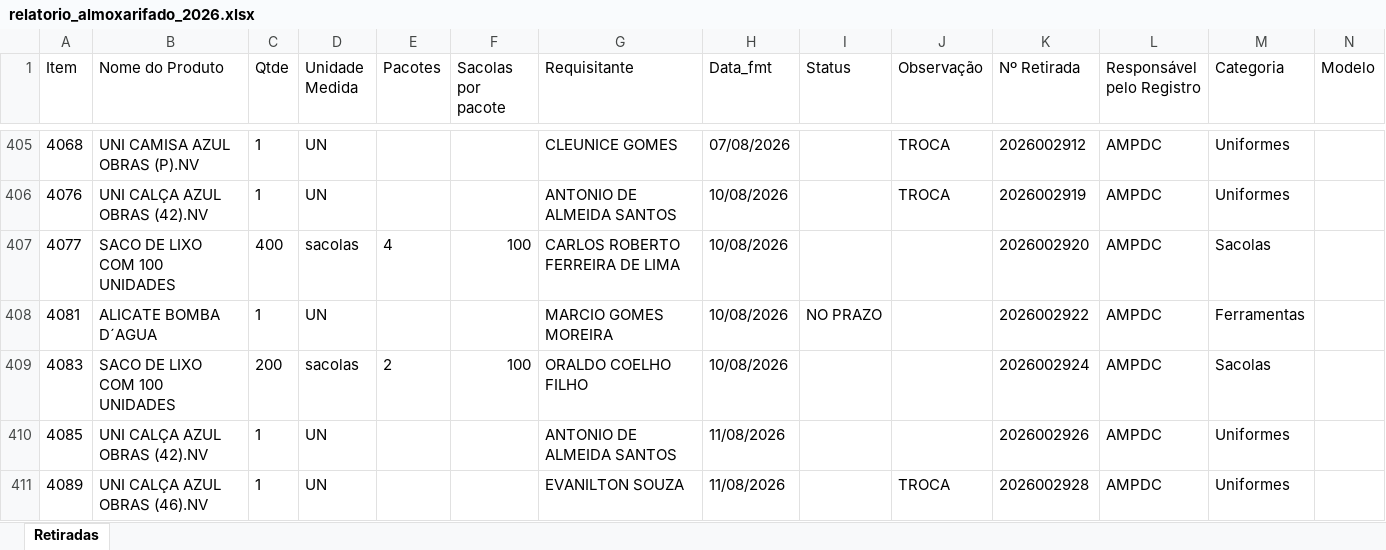
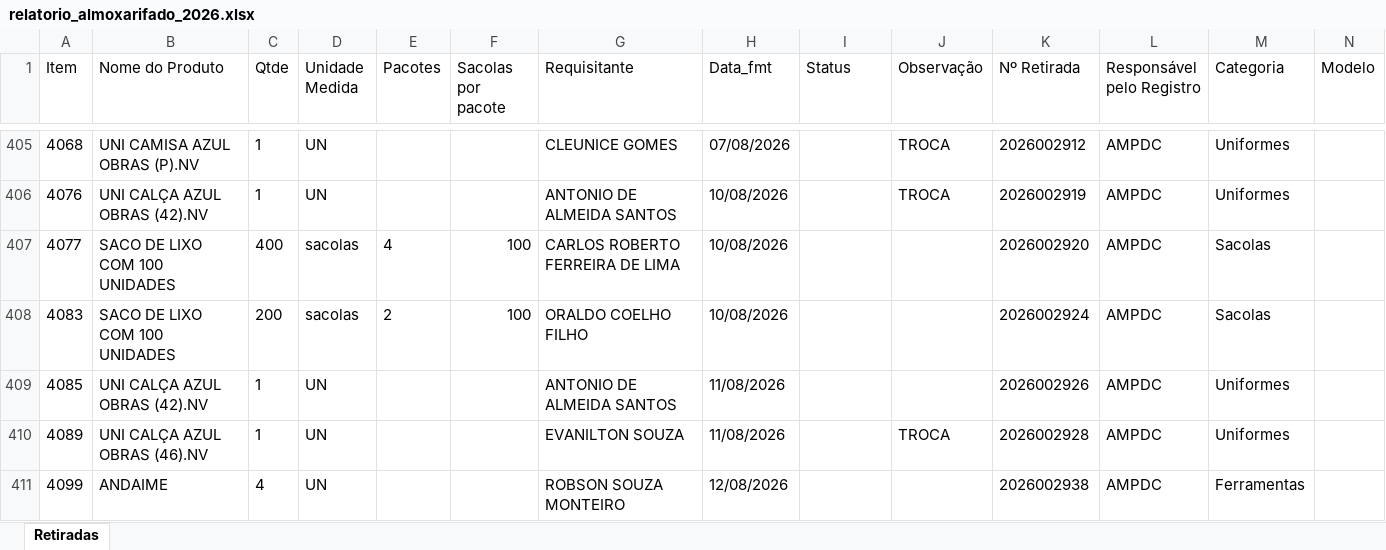
Before and after one commit to werlleybatista01/relatoriov3aut, an Excel workbook: downloads/relatorio_almoxarifado_2026.xlsx, sheet Retiradas, drawn as a sheet; only a part is shown, gaps mark what is left out; the shorter side is filled out with more unchanged rows; values as stored, in another font and other column widths than the file's, no borders; rows hold the shown columns only; the diff names each change by its address in the sheet, - before the commit and + after, or states it on an @@ line.

```diff
--- a/downloads/relatorio_almoxarifado_2026.xlsx (sheet Retiradas)
+++ b/downloads/relatorio_almoxarifado_2026.xlsx (sheet Retiradas)
-row 408: 4081 | ALICATE BOMBA D´AGUA | 1 | UN |  |  | MARCIO GOMES MOREIRA | 10/08/2026 | NO PRAZO |  | 2026002922 | AMPDC | Ferramentas
```
Also changed, not shown: 1 other file.
